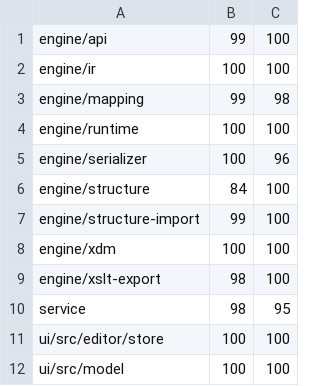
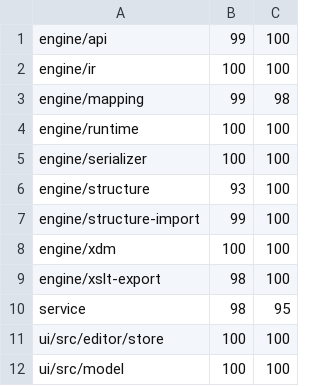
Before and after one commit to subapavel/flottila-mapping, a TSV file: ratchet/coverage.tsv, drawn as a sheet.

```diff
--- a/ratchet/coverage.tsv
+++ b/ratchet/coverage.tsv
@@ -4,4 +4,4 @@ engine/mapping	99	98
 engine/runtime	100	100
-engine/serializer	100	96
-engine/structure	84	100
+engine/serializer	100	100
+engine/structure	93	100
 engine/structure-import	99	100
```
Also changed, not shown: 3 other files.
